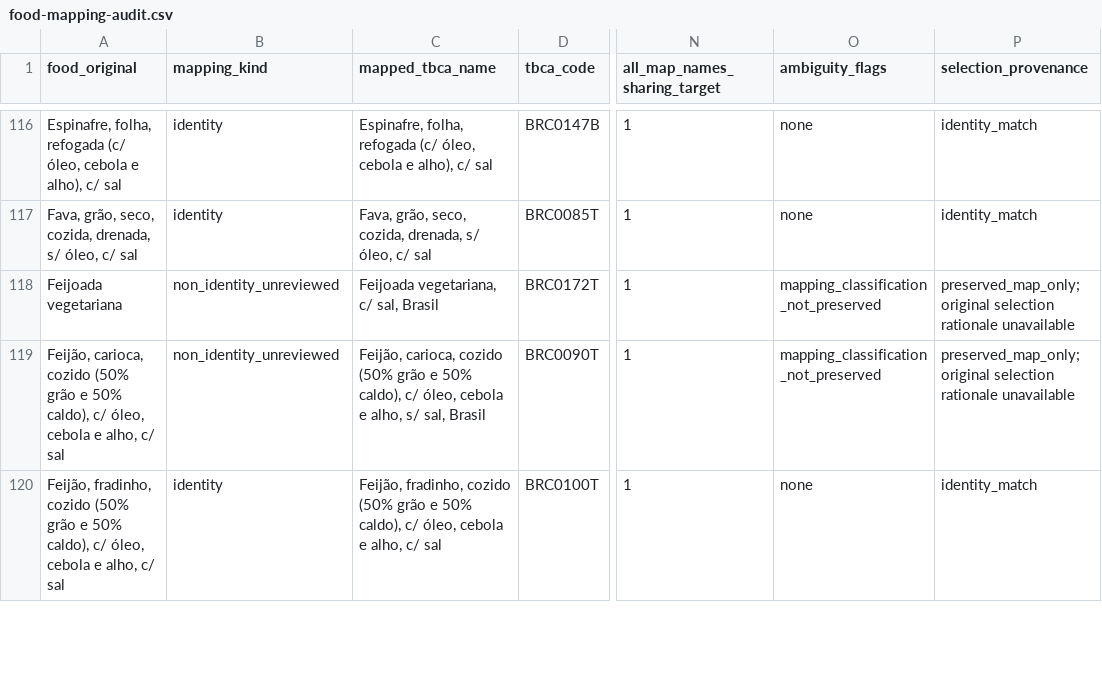
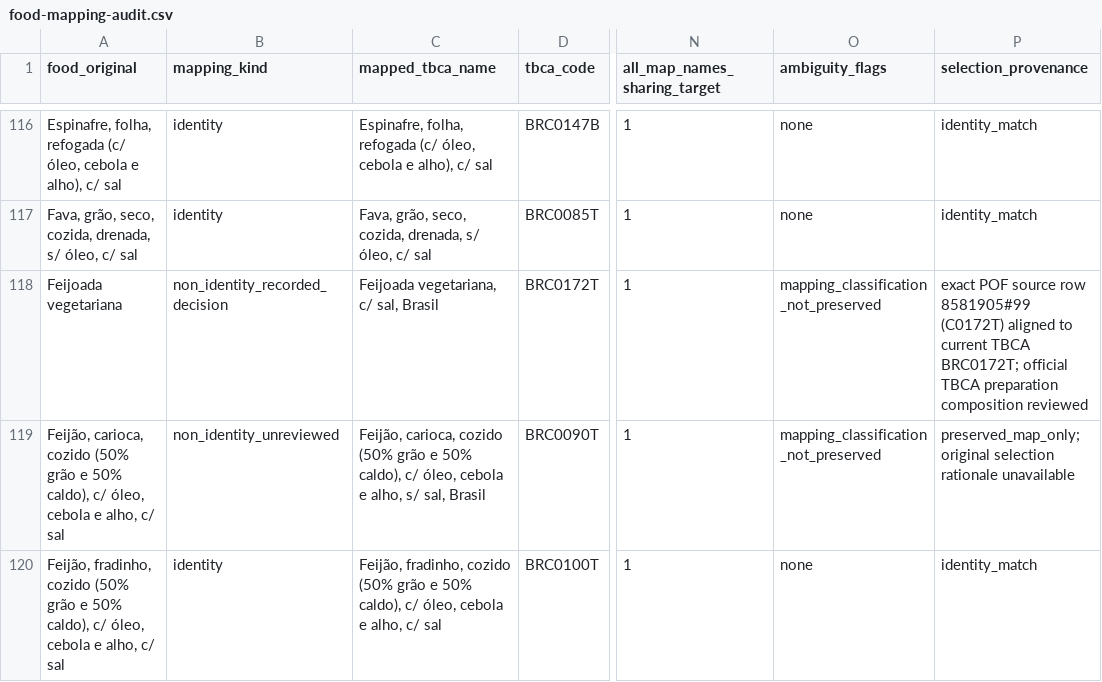
Before and after one commit to thalyson004/ieee-repository-brazilian-diet-optimization, a CSV file: archive/audits/food-mapping-audit.csv, drawn as a sheet; only a part is shown, gaps mark what is left out; the diff names each change by its address in the sheet, - before the commit and + after, or states it on an @@ line.

Commit message:
Adjudicate vegetarian feijoada TBCA mapping

```diff
--- a/archive/audits/food-mapping-audit.csv
+++ b/archive/audits/food-mapping-audit.csv
-B118 (mapping_kind): non_identity_unreviewed
+B118 (mapping_kind): non_identity_recorded_decision
-P118 (selection_provenance): preserved_map_only; original selection rationale unavailable
+P118 (selection_provenance): exact POF source row 8581905#99 (C0172T) aligned to current TBCA BRC0172T; official TBCA preparation composition reviewed
```
Also changed, not shown: 10 other files.
